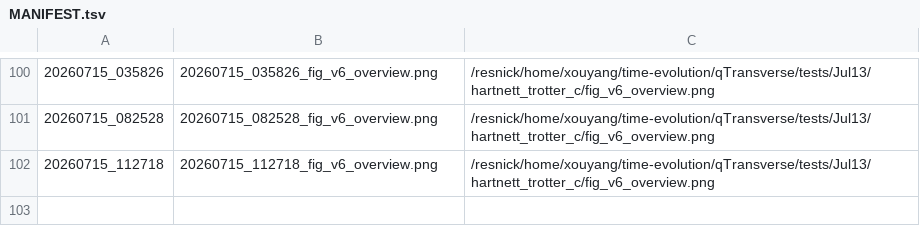
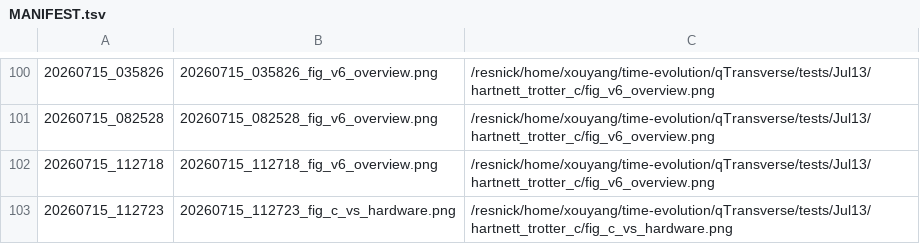
Before and after one commit to Xiaoyu-Ouyang/image-host, a TSV file: MANIFEST.tsv, drawn as a sheet; only a part is shown, gaps mark what is left out.

Commit message:
upload_fig: 20260715_112723 (1 file(s))
20260715_112723_fig_c_vs_hardware.png <- /resnick/home/xouyang/time-evolution/qTransverse/tests/Jul13/hartnett_trotter_c/fig_c_vs_hardware.png

```diff
--- a/MANIFEST.tsv
+++ b/MANIFEST.tsv
@@ -102 +102,2 @@
 20260715_112718	20260715_112718_fig_v6_overview.png	/resnick/home/xouyang/time-evolution/qTransverse/tests/Jul13/hartnett_trotter_c/fig_v6_overview.png
+20260715_112723	20260715_112723_fig_c_vs_hardware.png	/resnick/home/xouyang/time-evolution/qTransverse/tests/Jul13/hartnett_trotter_c/fig_c_vs_hardware.png
```
Also changed, not shown: 1 other file.
